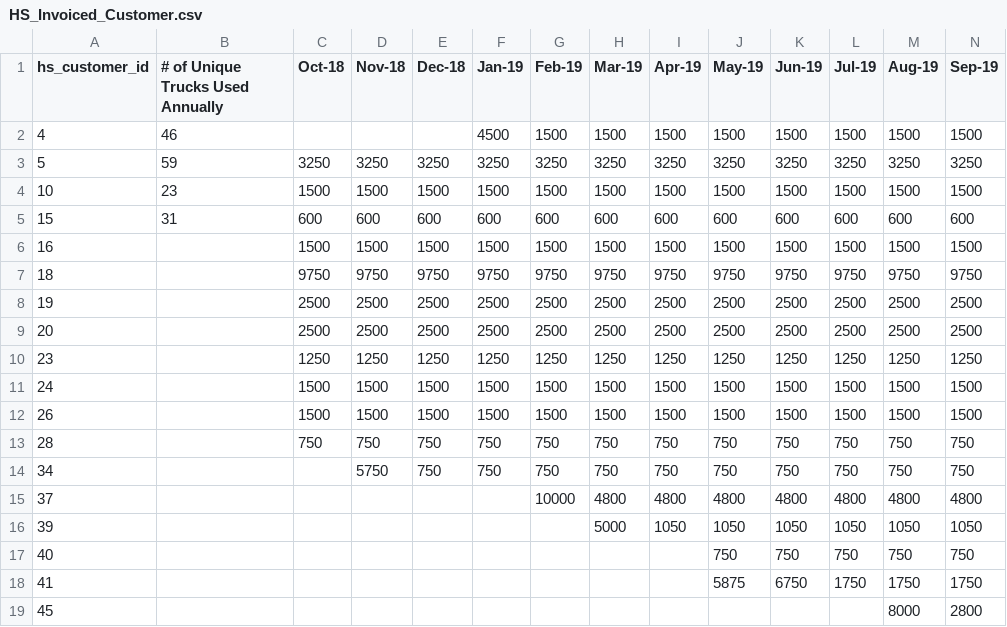
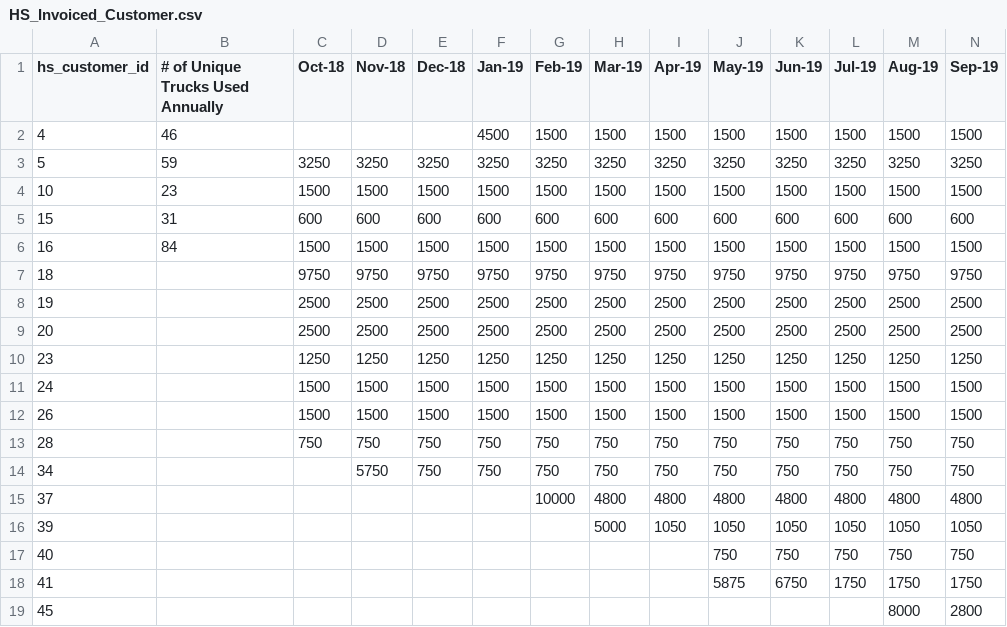
Before and after one commit to nurfnick/Cantrell_Jackson, a CSV file: HS_Invoiced_Customer.csv, drawn as a sheet.

Commit message:
Update HS_Invoiced_Customer.csv

```diff
--- a/HS_Invoiced_Customer.csv
+++ b/HS_Invoiced_Customer.csv
@@ -5,3 +5,3 @@ hs_customer_id,# of Unique Trucks Used Annually,Oct-18,Nov-18,Dec-18,Jan-19,Feb-
 15,31,600,600,600,600,600,600,600,600,600,600,600,600
-16,,1500,1500,1500,1500,1500,1500,1500,1500,1500,1500,1500,1500
+16,84,1500,1500,1500,1500,1500,1500,1500,1500,1500,1500,1500,1500
 18,,9750,9750,9750,9750,9750,9750,9750,9750,9750,9750,9750,9750
```
